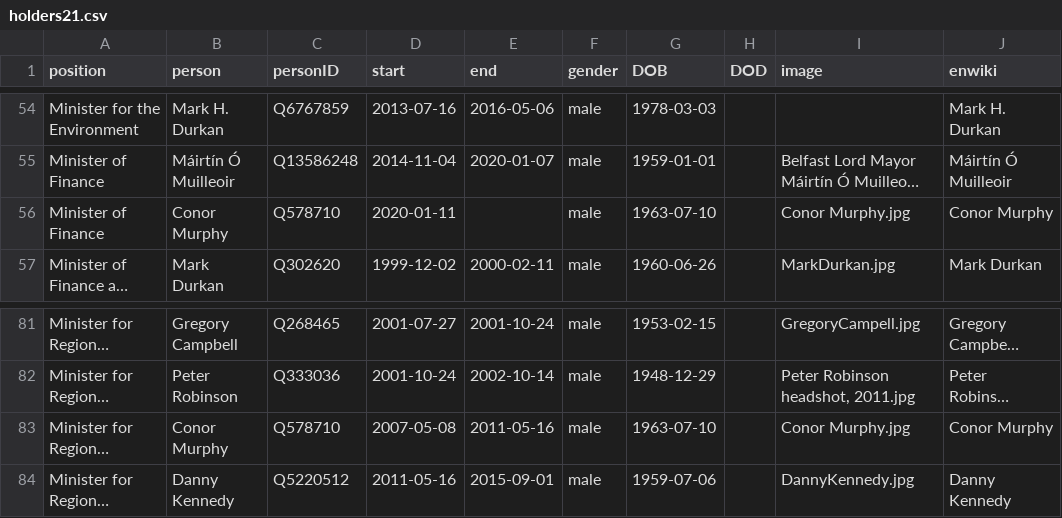
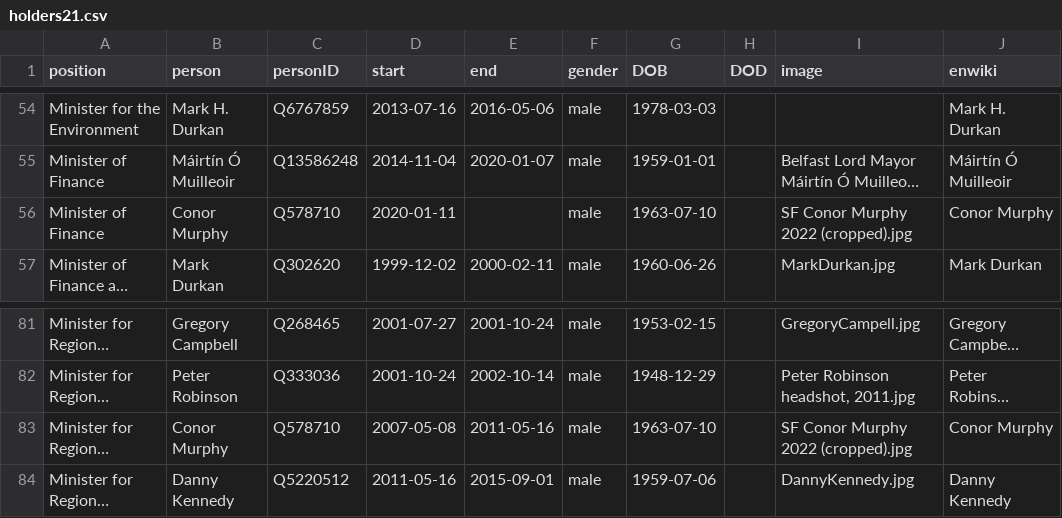
Before and after one commit to every-politician-scrapers/northern-ireland-ministers, a CSV file: html/holders21.csv, drawn as a sheet; only a part is shown, gaps mark what is left out; long unchanged cells end in …; the diff names each change by its address in the sheet, - before the commit and + after, or states it on an @@ line.

```diff
--- a/html/holders21.csv
+++ b/html/holders21.csv
-I56 (image): Conor Murphy.jpg
+I56 (image): SF Conor Murphy 2022 (cropped).jpg
-I83 (image): Conor Murphy.jpg
+I83 (image): SF Conor Murphy 2022 (cropped).jpg
```
Also changed, not shown: html/current.csv, html/legislators.csv.
